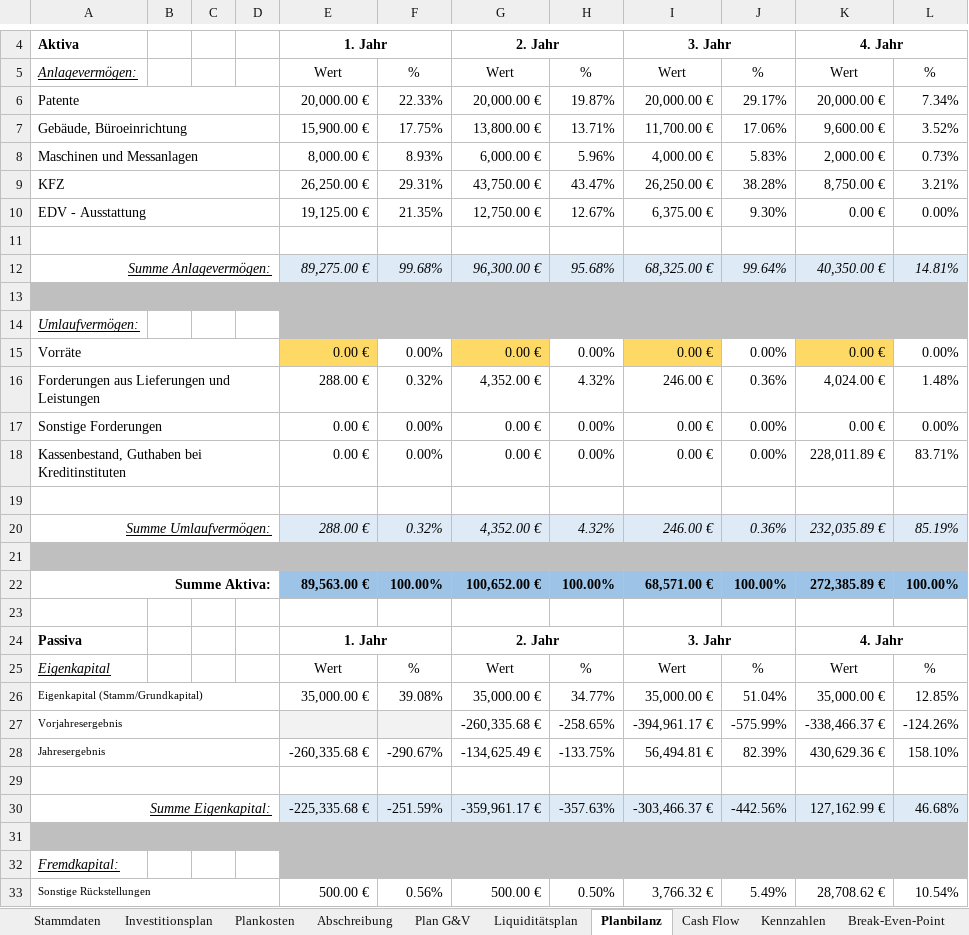
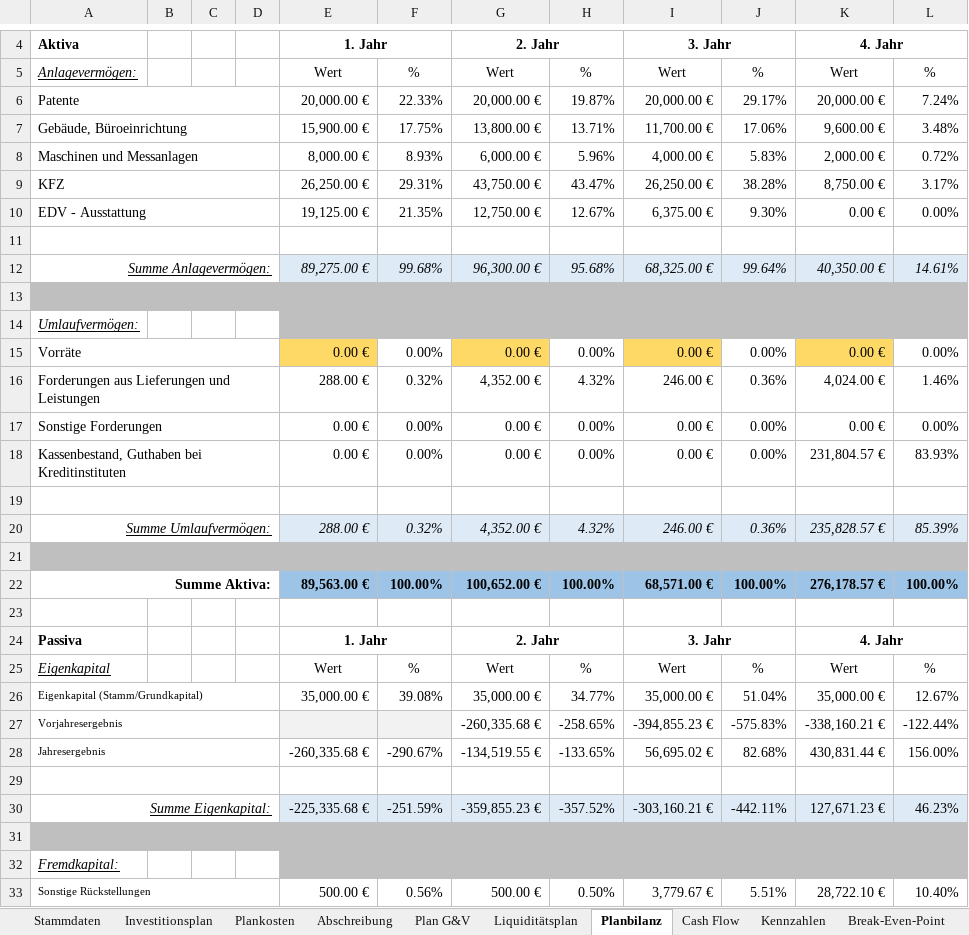
Before and after one commit to thunderbug1/BWL, an Excel workbook: Finanzen/Finanzen - Worst.xlsm, sheet Planbilanz, drawn as a sheet; only a part is shown, gaps mark what is left out; values as stored, in another font and other column widths than the file's, no borders; the diff covers the shown part only; the diff names each change by its address in the sheet, - before the commit and + after, or states it on an @@ line.

```diff
--- a/Finanzen/Finanzen - Worst.xlsm (sheet Planbilanz)
+++ b/Finanzen/Finanzen - Worst.xlsm (sheet Planbilanz)
-L6: 7.34%
+L6: 7.24%
-L7: 3.52%
+L7: 3.48%
-L8: 0.73%
+L8: 0.72%
-L9: 3.21%
+L9: 3.17%
-L12: 14.81%
+L12: 14.61%
-L16: 1.48%
+L16: 1.46%
-K18: 228,011.89 €
+K18: 231,804.57 €
-L18: 83.71%
+L18: 83.93%
-K20: 232,035.89 €
+K20: 235,828.57 €
-L20: 85.19%
+L20: 85.39%
-K22: 272,385.89 €
+K22: 276,178.57 €
-L26: 12.85%
+L26: 12.67%
-I27: -394,961.17 €
+I27: -394,855.23 €
-J27: -575.99%
+J27: -575.83%
-K27: -338,466.37 €
+K27: -338,160.21 €
-L27: -124.26%
+L27: -122.44%
-G28: -134,625.49 €
+G28: -134,519.55 €
-H28: -133.75%
+H28: -133.65%
-I28: 56,494.81 €
+I28: 56,695.02 €
-J28: 82.39%
+J28: 82.68%
-K28: 430,629.36 €
+K28: 430,831.44 €
-L28: 158.10%
+L28: 156.00%
-G30: -359,961.17 €
+G30: -359,855.23 €
-H30: -357.63%
+H30: -357.52%
-I30: -303,466.37 €
+I30: -303,160.21 €
-J30: -442.56%
+J30: -442.11%
-K30: 127,162.99 €
+K30: 127,671.23 €
-L30: 46.68%
+L30: 46.23%
-I33: 3,766.32 €
+I33: 3,779.67 €
-J33: 5.49%
+J33: 5.51%
-K33: 28,708.62 €
+K33: 28,722.10 €
-L33: 10.54%
+L33: 10.40%
```
Also changed, not shown: 18 edited cells elsewhere in this sheet, sheet Break-Even-Point (netto), sheet Liquiditätsplan, sheet Plan G&V, sheet Cash Flow, sheet Kennzahlen, sheet Break-Even-Point, 1 more sheet, other sheet tabs, formulas that keep their value, hidden cells, charts or pictures, Finanzen/Finanzen - Basis.xlsm, Finanzen/Finanzen - Best.xlsm, 13 other files.
